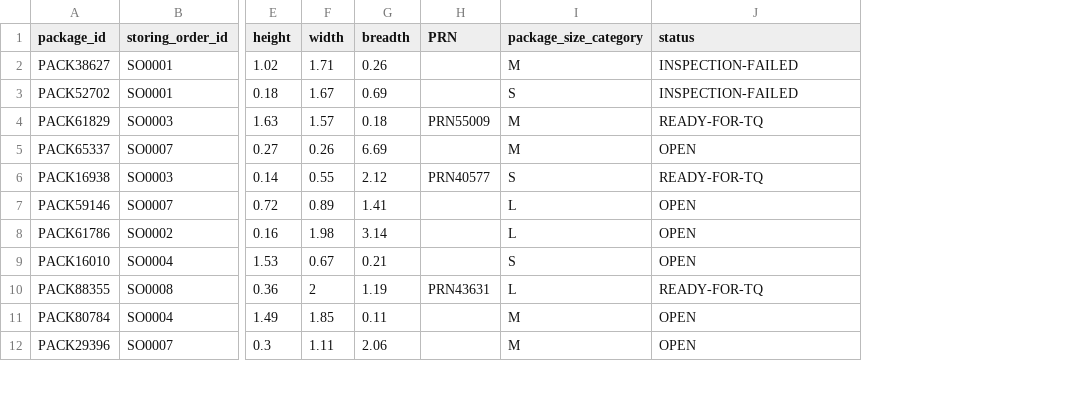
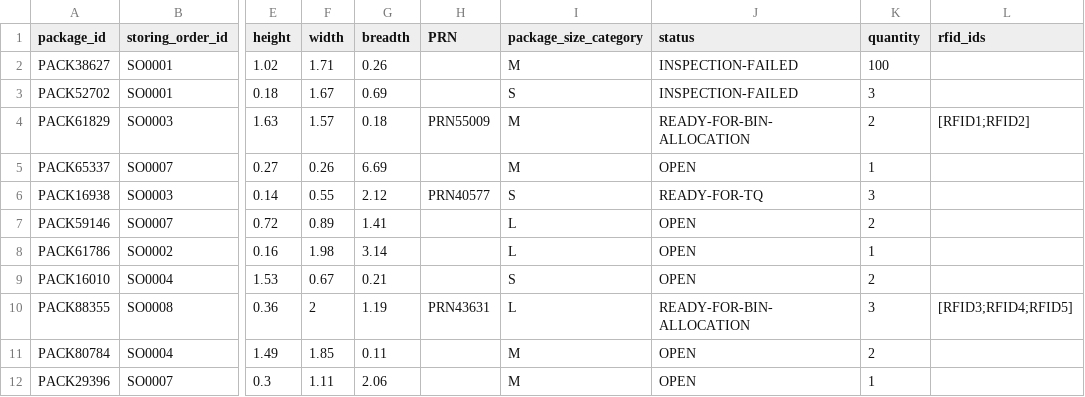
Before and after one commit to cargoops/backend, a CSV file: data/Packages.csv, drawn as a sheet; only a part is shown, gaps mark what is left out; the diff names each change by its address in the sheet, - before the commit and + after, or states it on an @@ line.

Commit message:
1. bin allocation logic 2. 데이터 변경 3. tq function 및 receive function 누락 attribute 추가

```diff
--- a/data/Packages.csv
+++ b/data/Packages.csv
+column K (quantity), rows 2-12: 100 | 3 | 2 | 1 | 3 | 2 | 1 | 2 | 3 | 2 | 1
+column L (rfid_ids), rows 4-10: [RFID1;RFID2] |  |  |  |  |  | [RFID3;RFID4;RFID5]
-J4 (status): READY-FOR-TQ
+J4 (status): READY-FOR-BIN-ALLOCATION
-J10 (status): READY-FOR-TQ
+J10 (status): READY-FOR-BIN-ALLOCATION
```
Also changed, not shown: data/StoringOrders.csv, 7 other files.
